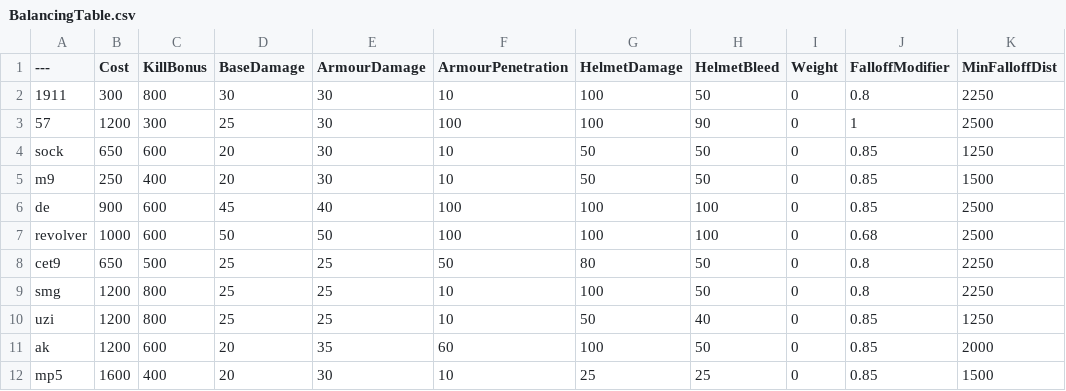
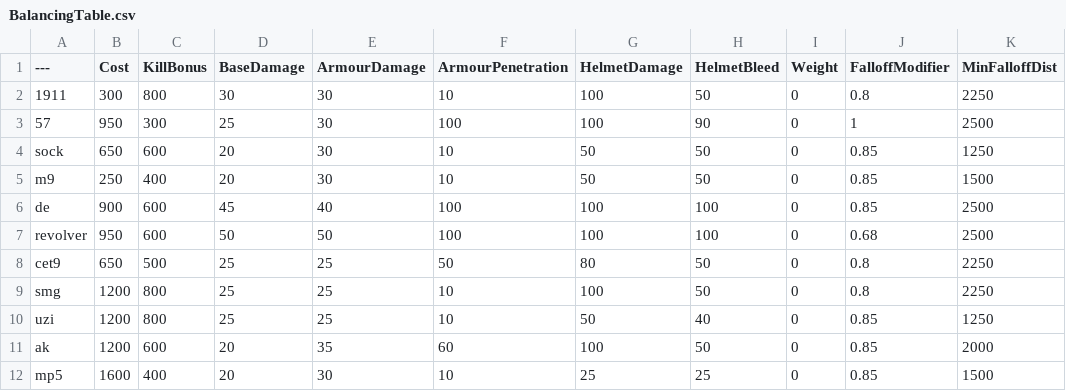
Before and after one commit to TheRealL4D2Ellis/BalancingTable, a CSV file: BalancingTable.csv, drawn as a sheet; only a part is shown; the diff names each change by its address in the sheet, - before the commit and + after, or states it on an @@ line.

Commit message:
Update BalancingTable.csv

```diff
--- a/BalancingTable.csv
+++ b/BalancingTable.csv
-B3 (Cost): 1200
+B3 (Cost): 950
-B7 (Cost): 1000
+B7 (Cost): 950
```
